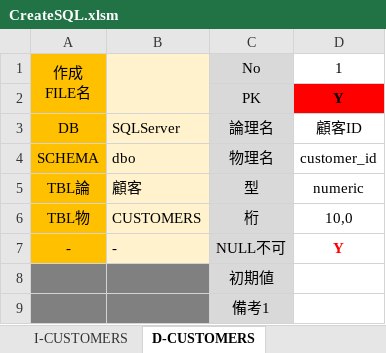
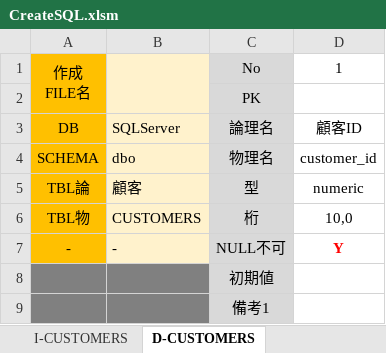
Before and after one commit to mevius02/tool, an Excel workbook: MCR/CreateSQL/CreateSQL.xlsm, sheet D-CUSTOMERS, drawn as a sheet; only a part is shown; values as stored, in another font and other column widths than the file's, no borders; charts and pictures and conditional formats not drawn; the diff names each change by its address in the sheet, - before the commit and + after, or states it on an @@ line.

```diff
--- a/MCR/CreateSQL/CreateSQL.xlsm (sheet D-CUSTOMERS)
+++ b/MCR/CreateSQL/CreateSQL.xlsm (sheet D-CUSTOMERS)
-D2: Y
+D2: (empty)
-D2 fill: #FF0000
+D2 fill: none
```
Also changed, not shown: sheet I-CUSTOMERS, sheet Sheet作成, sheet 使い方, sheet TBL3, other sheet tabs, charts or pictures, MCR/MyBatisGenerator/MyBatisGenerator.xlsm, 22 other files.
